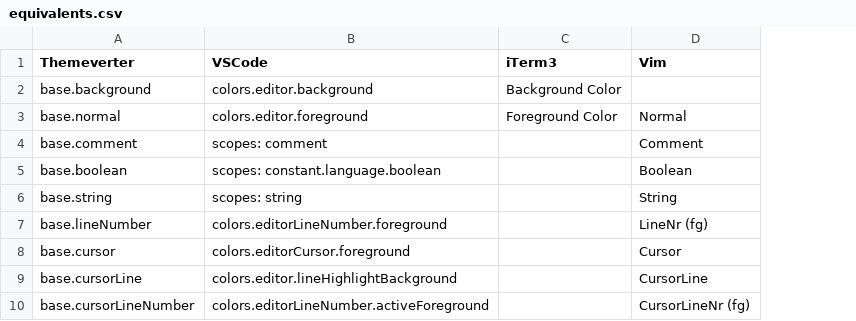
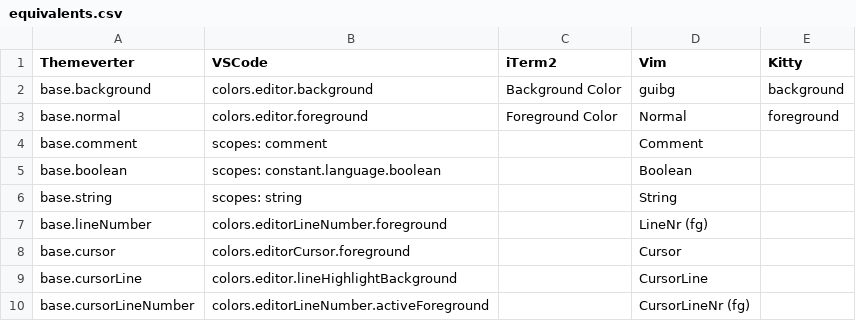
Before and after one commit to macguirerintoul/themeport, a CSV file: equivalents.csv, drawn as a sheet; only a part is shown; the diff names each change by its address in the sheet, - before the commit and + after, or states it on an @@ line.

Commit message:
update equivalents

```diff
--- a/equivalents.csv
+++ b/equivalents.csv
+column E (Kitty), rows 2-3: background | foreground
-C1: iTerm3
+C1: iTerm2
-D2 (Vim): (empty)
+D2 (Vim): guibg
```
